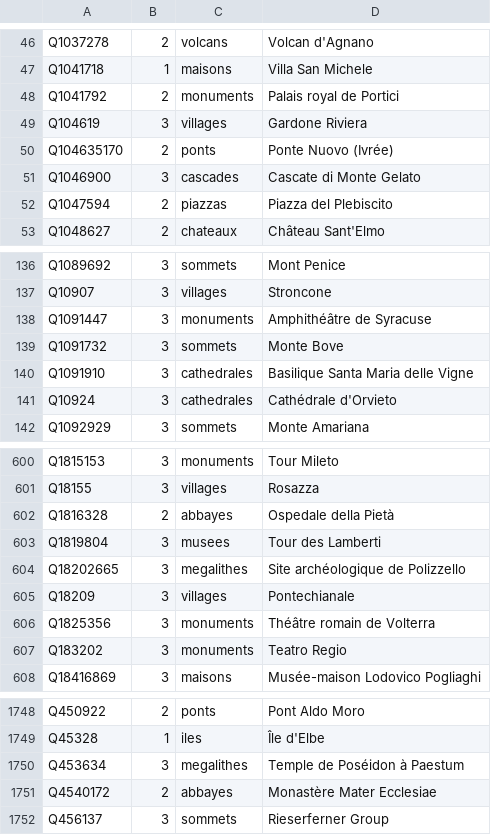
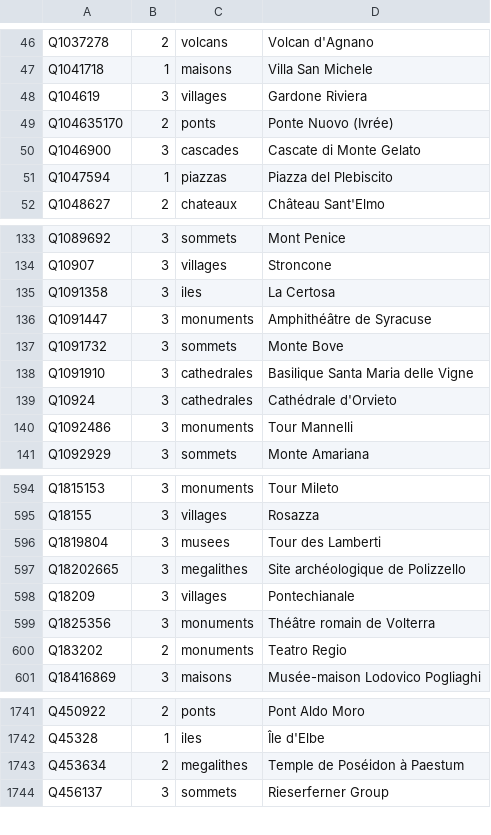
Before and after one commit to alexnr10/roam, a CSV file: pipeline/data/it/manual/tiers.csv, drawn as a sheet; only a part is shown, gaps mark what is left out; the diff covers the shown part only.

```diff
--- a/pipeline/data/it/manual/tiers.csv
+++ b/pipeline/data/it/manual/tiers.csv
@@ -47,3 +47,2 @@ Q1037278,2,volcans,Volcan d'Agnano
 Q1041718,1,maisons,Villa San Michele
-Q1041792,2,monuments,Palais royal de Portici
 Q104619,3,villages,Gardone Riviera
@@ -51,3 +50,3 @@ Q104635170,2,ponts,Ponte Nuovo (Ivrée)
 Q1046900,3,cascades,Cascate di Monte Gelato
-Q1047594,2,piazzas,Piazza del Plebiscito
+Q1047594,1,piazzas,Piazza del Plebiscito
 Q1048627,2,chateaux,Château Sant'Elmo
@@ -137,2 +134,3 @@ Q1089692,3,sommets,Mont Penice
 Q10907,3,villages,Stroncone
+Q1091358,3,iles,La Certosa
 Q1091447,3,monuments,Amphithéâtre de Syracuse
@@ -141,2 +139,3 @@ Q1091910,3,cathedrales,Basilique Santa Maria delle Vigne
 Q10924,3,cathedrales,Cathédrale d'Orvieto
+Q1092486,3,monuments,Tour Mannelli
 Q1092929,3,sommets,Monte Amariana
@@ -601,3 +595,2 @@ Q1815153,3,monuments,Tour Mileto
 Q18155,3,villages,Rosazza
-Q1816328,2,abbayes,Ospedale della Pietà
 Q1819804,3,musees,Tour des Lamberti
@@ -606,3 +599,3 @@ Q18209,3,villages,Pontechianale
 Q1825356,3,monuments,Théâtre romain de Volterra
-Q183202,3,monuments,Teatro Regio
+Q183202,2,monuments,Teatro Regio
 Q18416869,3,maisons,Musée-maison Lodovico Pogliaghi
@@ -1749,4 +1742,3 @@ Q450922,2,ponts,Pont Aldo Moro
 Q45328,1,iles,Île d'Elbe
-Q453634,3,megalithes,Temple de Poséidon à Paestum
-Q4540172,2,abbayes,Monastère Mater Ecclesiae
+Q453634,2,megalithes,Temple de Poséidon à Paestum
 Q456137,3,sommets,Rieserferner Group
```
Also changed, not shown: 6 added rows, 17 removed rows and 27 edited cells elsewhere in this file, pipeline/data/it/manual/decisions.csv, pipeline/data/it/manual/themes.csv, 7 other files.
